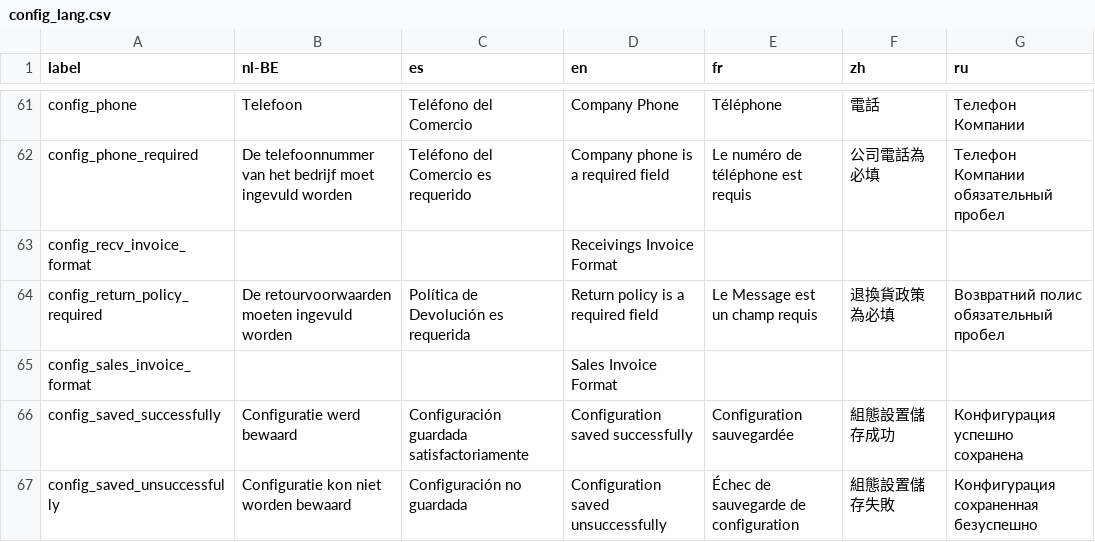
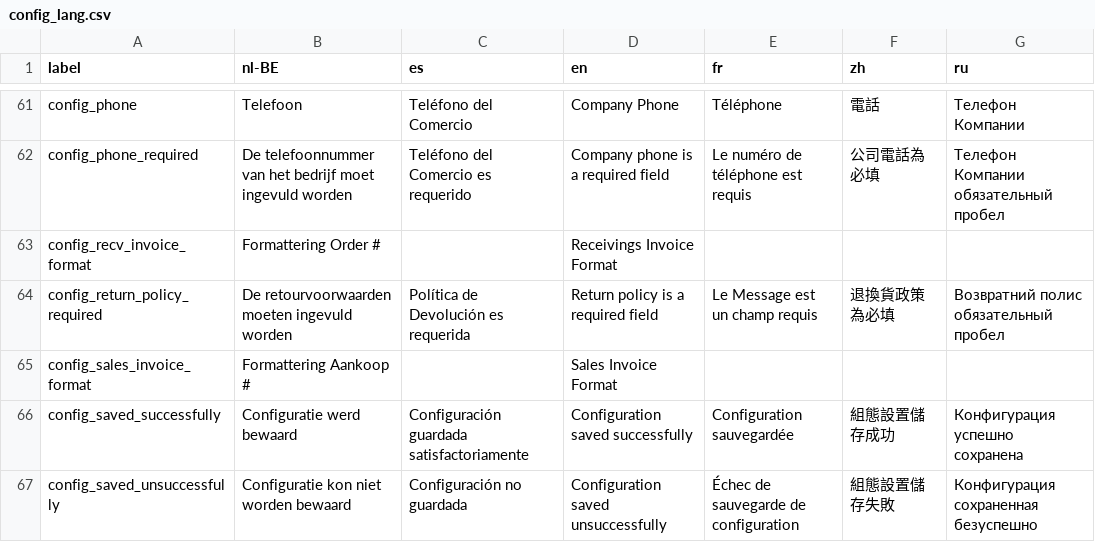
Before and after one commit to carfmccone/POS_O, a CSV file: translations/config_lang.csv, drawn as a sheet; only a part is shown, gaps mark what is left out; the diff names each change by its address in the sheet, - before the commit and + after, or states it on an @@ line.

```diff
--- a/translations/config_lang.csv
+++ b/translations/config_lang.csv
-B63 (nl-BE): (empty)
+B63 (nl-BE): Formattering Order #
-B65 (nl-BE): (empty)
+B65 (nl-BE): Formattering Aankoop #
```
Also changed, not shown: translations/sales_lang.csv, 27 other files.
